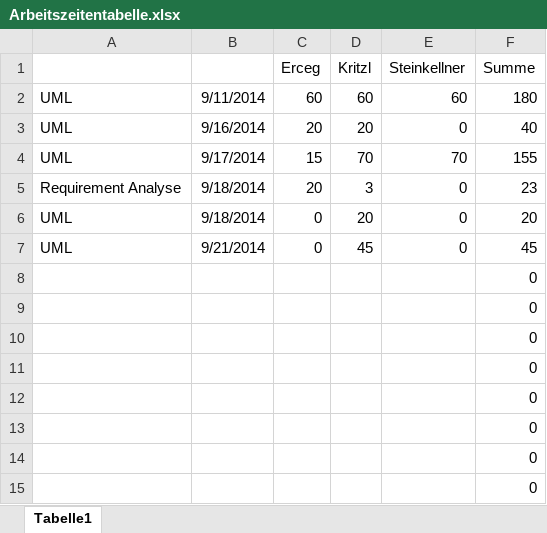
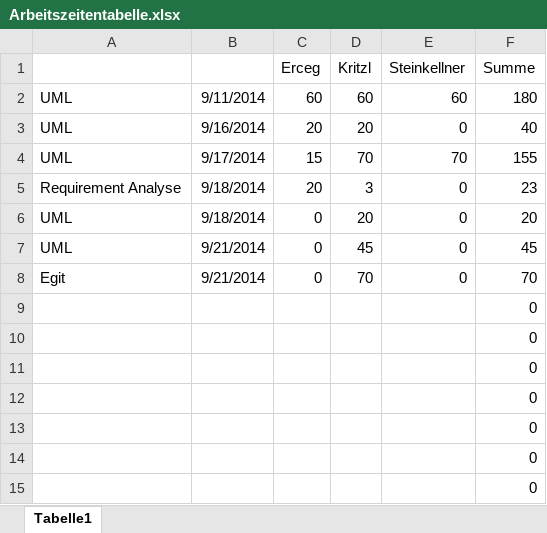
Before and after one commit to ssteinkellner/Gruppenarbeiten, an Excel workbook: Arbeitszeitentabelle.xlsx, sheet Tabelle1, drawn as a sheet; values as stored, in another font and other column widths than the file's, no borders; removed rows and columns are numbered as before the commit, all else as after; the diff names each change by its address in the sheet, - before the commit and + after, or states it on an @@ line.

Commit message:
Update time-table

```diff
--- a/Arbeitszeitentabelle.xlsx (sheet Tabelle1)
+++ b/Arbeitszeitentabelle.xlsx (sheet Tabelle1)
-row 8:  |  |  |  |  | 0
+row 8: Egit | 9/21/2014 | 0 | 70 | 0 | 70
```
